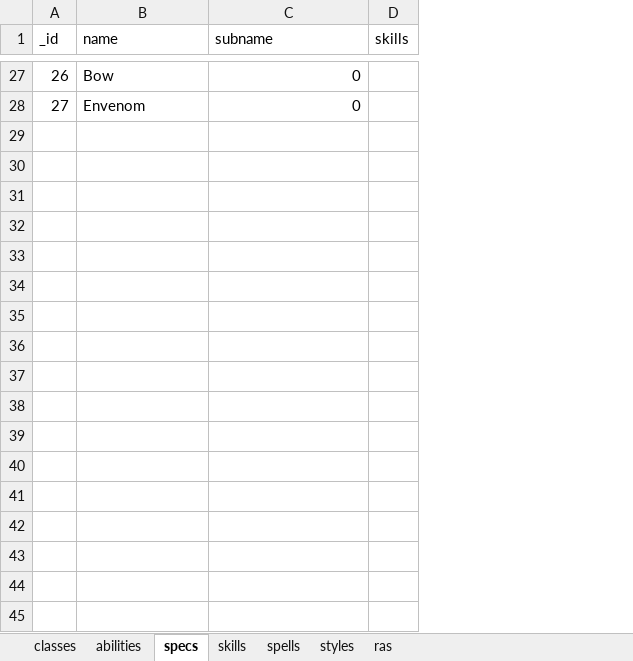
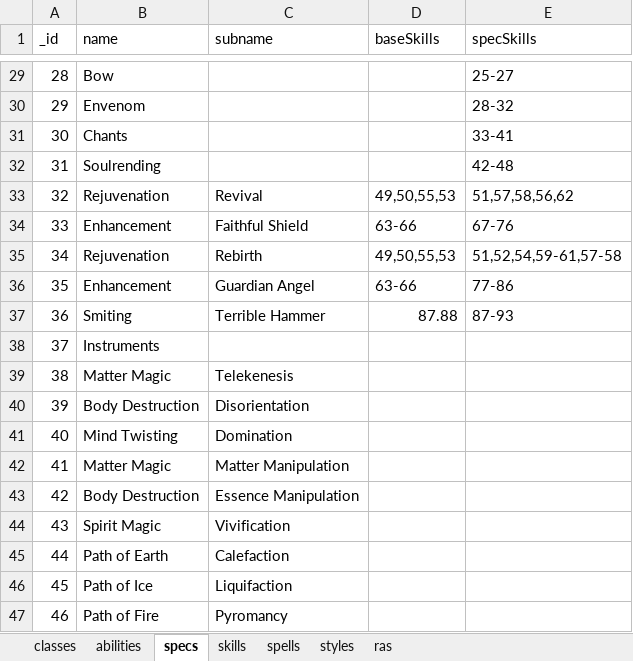
Before and after one commit to amoz871/charplan, an Excel workbook: external/classic.xlsx, sheet specs, drawn as a sheet; only a part is shown, gaps mark what is left out; values as stored, in another font and other column widths than the file's, no borders; removed rows and columns are numbered as before the commit, all else as after; the diff covers the shown part only; the diff names each change by its address in the sheet, - before the commit and + after, or states it on an @@ line.

Commit message:
Added missing spells and started on specs/skills
- Added Smite base and spec
- Started doing skills and specs

```diff
--- a/external/classic.xlsx (sheet specs)
+++ b/external/classic.xlsx (sheet specs)
-column D (skills), empty
+column D (baseSkills), empty
+column E (specSkills), rows 29-30: 25-27 | 28-32
@@ column A (_id) renumbered between rows 12 and 30 @@
-C29:C30 (subname): 0
+C29:C30 (subname): (empty)
+row 31: 30 | Chants |  |  | 33-41
+row 32: 31 | Soulrending |  |  | 42-48
+row 33: 32 | Rejuvenation | Revival | 49,50,55,53 | 51,57,58,56,62
+row 34: 33 | Enhancement | Faithful Shield | 63-66 | 67-76
+row 35: 34 | Rejuvenation | Rebirth | 49,50,55,53 | 51,52,54,59-61,57-58
+row 36: 35 | Enhancement | Guardian Angel | 63-66 | 77-86
+row 37: 36 | Smiting | Terrible Hammer | 87.88 | 87-93
+row 38: 37 | Instruments
+row 39: 38 | Matter Magic | Telekenesis
+row 40: 39 | Body Destruction | Disorientation
+row 41: 40 | Mind Twisting | Domination
+row 42: 41 | Matter Magic | Matter Manipulation
+row 43: 42 | Body Destruction | Essence Manipulation
+row 44: 43 | Spirit Magic | Vivification
+row 45: 44 | Path of Earth | Calefaction
+row 46: 45 | Path of Ice | Liquifaction
+row 47: 46 | Path of Fire | Pyromancy
```
Also changed, not shown: 51 added rows and 25 edited cells elsewhere in this sheet, sheet spells, sheet skills.
